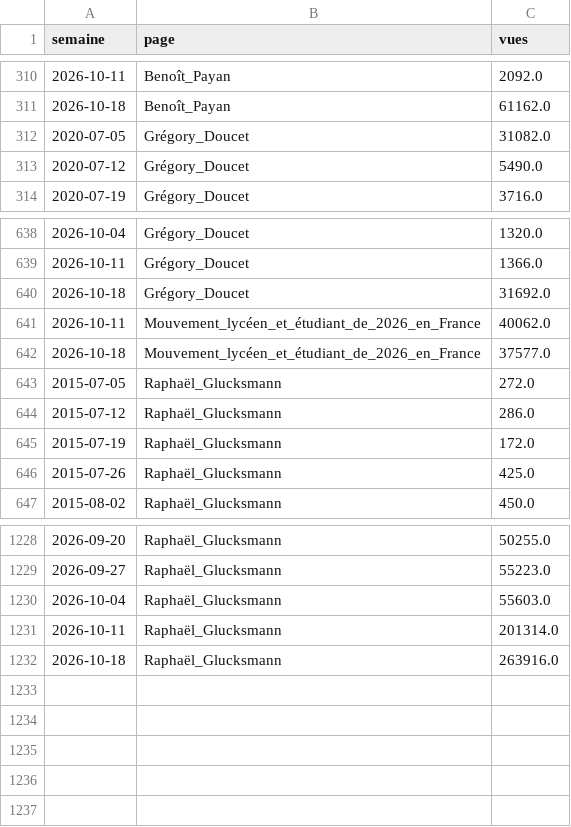
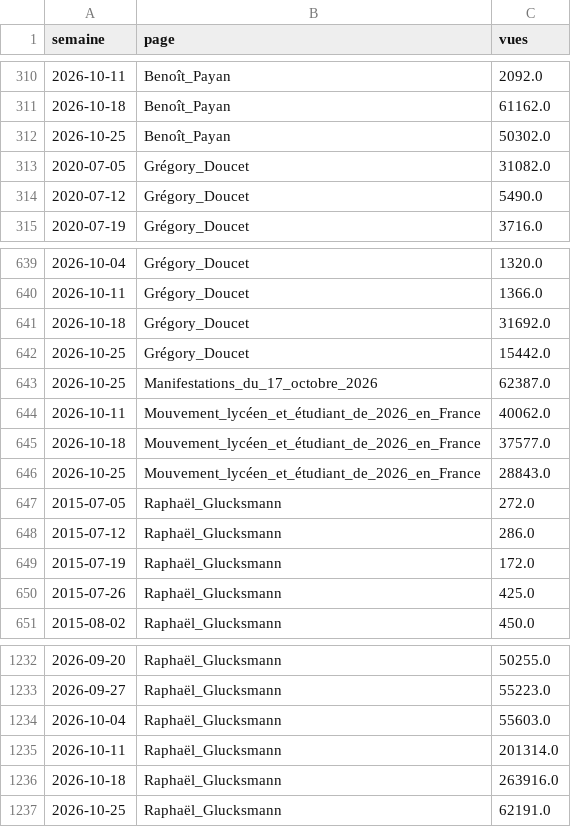
Before and after one commit to benicrux/barometre-social, a CSV file: data/wiki_sujets.csv, drawn as a sheet; only a part is shown, gaps mark what is left out; the diff names each change by its address in the sheet, - before the commit and + after, or states it on an @@ line.

```diff
--- a/data/wiki_sujets.csv
+++ b/data/wiki_sujets.csv
+row 312: 2026-10-25 | Benoît_Payan | 50302.0
+row 642: 2026-10-25 | Grégory_Doucet | 15442.0
+row 643: 2026-10-25 | Manifestations_du_17_octobre_2026 | 62387.0
+row 646: 2026-10-25 | Mouvement_lycéen_et_étudiant_de_2026_en_France | 28843.0
+row 1237: 2026-10-25 | Raphaël_Glucksmann | 62191.0
```
Also changed, not shown: data/carburants.csv, data/gdelt_evenements.csv, 5 other files.
